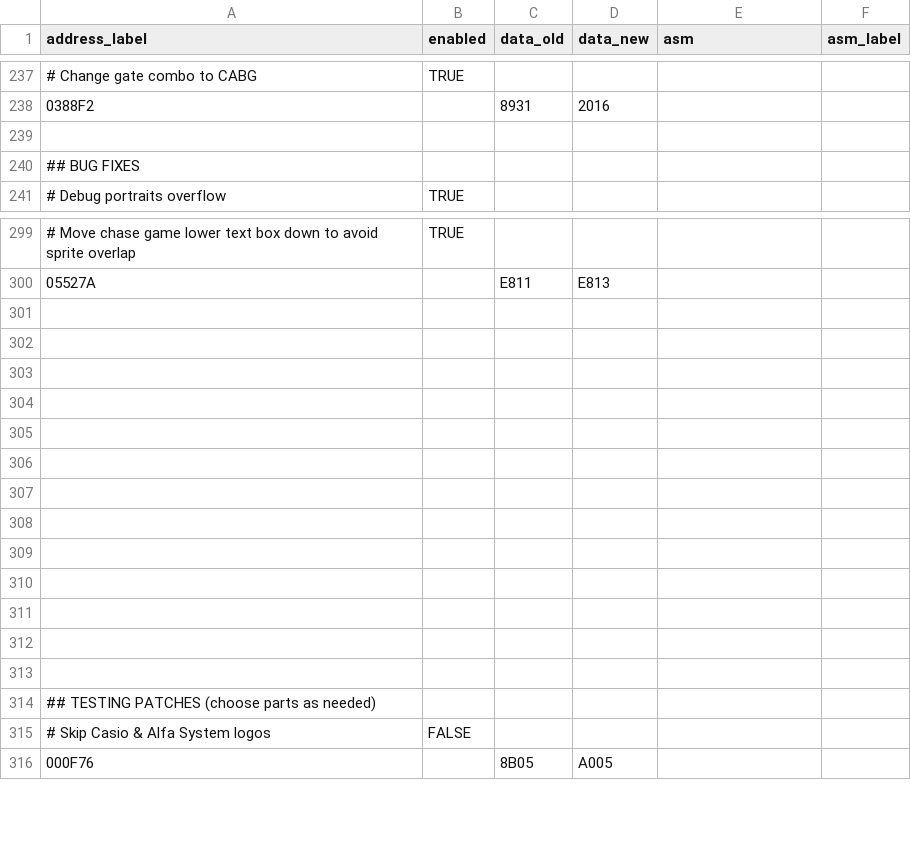
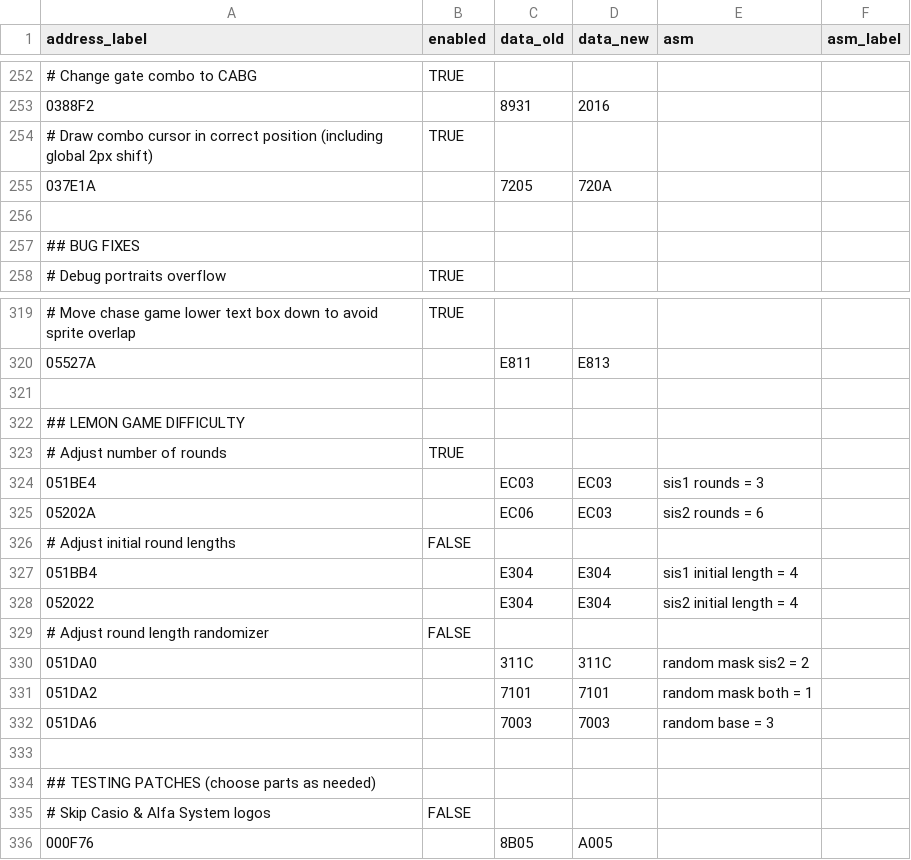
Before and after one commit to partlyhuman/wanwan-t-en, a CSV file: workspace/patches.csv, drawn as a sheet; only a part is shown, gaps mark what is left out; the diff covers the shown part only.

```diff
--- a/workspace/patches.csv
+++ b/workspace/patches.csv
@@ -245,2 +260,4 @@ address_label,enabled,data_old,data_new,asm,asm_label,
 0388F2,,8931,2016,,,
+# Draw combo cursor in correct position (including global 2px shift),TRUE,,,,,
+037E1A,,7205,720A,,,
 ,,,,,,
@@ -311,13 +331,13 @@ address_label,enabled,data_old,data_new,asm,asm_label,
 ,,,,,,
-,,,,,,
-,,,,,,
-,,,,,,
-,,,,,,
-,,,,,,
-,,,,,,
-,,,,,,
-,,,,,,
-,,,,,,
-,,,,,,
-,,,,,,
+## LEMON GAME DIFFICULTY,,,,,,
+# Adjust number of rounds,TRUE,,,,,
+051BE4,,EC03,EC03,sis1 rounds = 3,,
+05202A,,EC06,EC03,sis2 rounds = 6,,
+# Adjust initial round lengths,FALSE,,,,,
+051BB4,,E304,E304,sis1 initial length = 4,,
+052022,,E304,E304,sis2 initial length = 4,,
+# Adjust round length randomizer,FALSE,,,,,
+051DA0,,311C,311C,random mask sis2 = 2,,
+051DA2,,7101,7101,random mask both = 1,,
+051DA6,,7003,7003,random base = 3,,
 ,,,,,,
```
Also changed, not shown: 19 added rows, 1 removed row and 1 edited cell elsewhere in this file, workspace/strings_tl_en_ph.csv, 17 other files.
